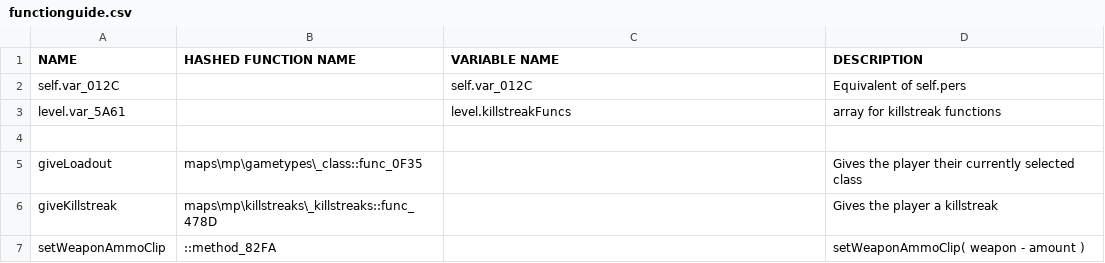
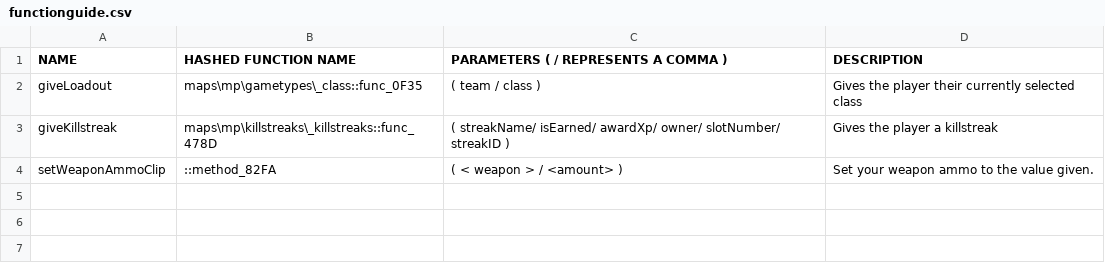
Before and after one commit to leafized/s2functions, a CSV file: functions/functionguide.csv, drawn as a sheet.

```diff
--- a/functions/functionguide.csv
+++ b/functions/functionguide.csv
@@ -1,7 +1,4 @@
-NAME,HASHED FUNCTION NAME,VARIABLE NAME ,DESCRIPTION
-self.var_012C, ,self.var_012C, Equivalent of self.pers
-level.var_5A61, ,level.killstreakFuncs, array for killstreak functions
-
-giveLoadout, maps\mp\gametypes\_class::func_0F35, ,Gives the player their currently selected class
-giveKillstreak, maps\mp\killstreaks\_killstreaks::func_478D, ,Gives the player a killstreak
-setWeaponAmmoClip, ::method_82FA, ,setWeaponAmmoClip( weapon - amount )
+NAME,HASHED FUNCTION NAME, PARAMETERS ( / REPRESENTS A COMMA )  ,DESCRIPTION
+giveLoadout, maps\mp\gametypes\_class::func_0F35, ( team / class ) ,Gives the player their currently selected class
+giveKillstreak, maps\mp\killstreaks\_killstreaks::func_478D, ( streakName/ isEarned/ awardXp/ owner/ slotNumber/ streakID ) ,Gives the player a killstreak
+setWeaponAmmoClip, ::method_82FA, ( < weapon > / <amount> ) , Set your weapon ammo to the value given.
```
Also changed, not shown: 1 other file.
